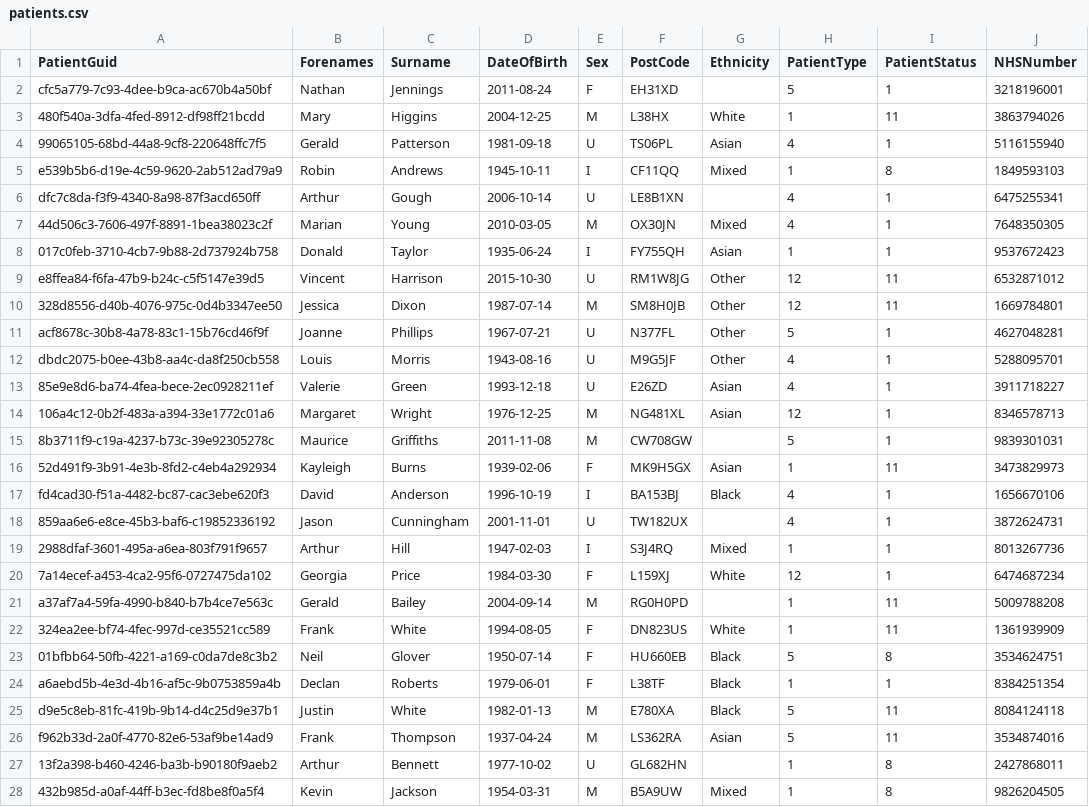
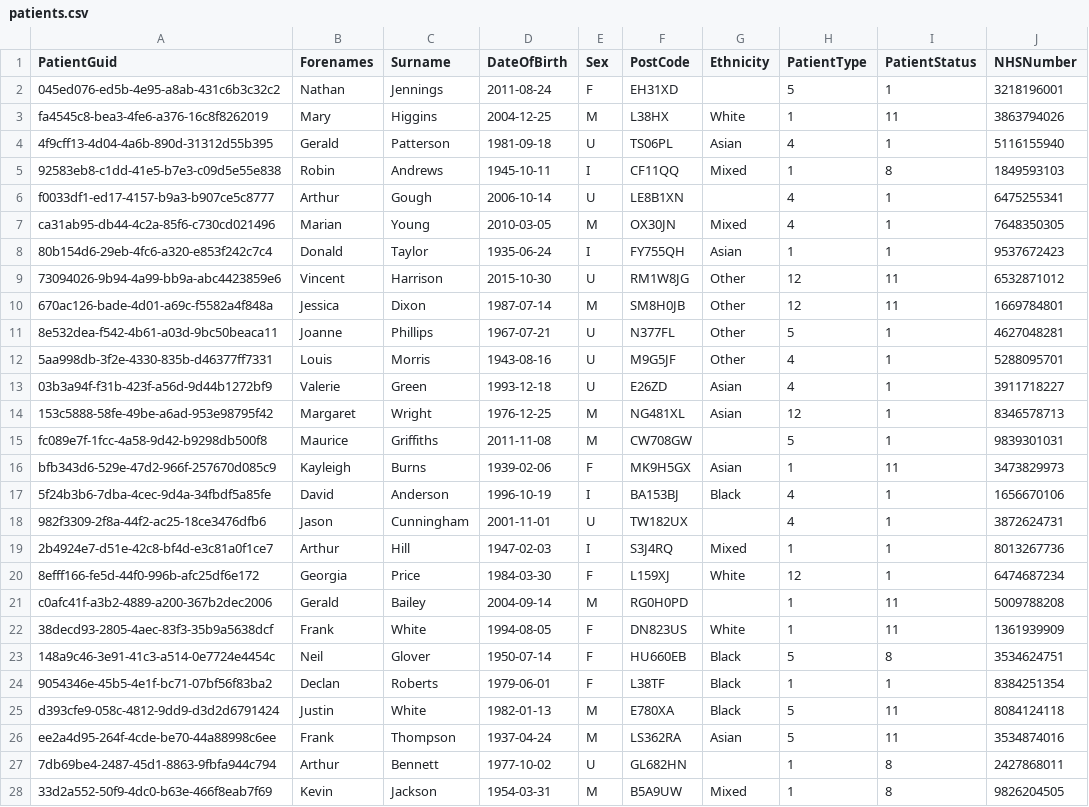
Before and after one commit to Srism134/dmp, a CSV file: data/patients.csv, drawn as a sheet; only a part is shown; the diff covers the shown part only.

```diff
--- a/data/patients.csv
+++ b/data/patients.csv
@@ -1,28 +1,28 @@
 PatientGuid,Forenames,Surname,DateOfBirth,Sex,PostCode,Ethnicity,PatientType,PatientStatus,NHSNumber
-cfc5a779-7c93-4dee-b9ca-ac670b4a50bf,Nathan,Jennings,2011-08-24,F,EH31XD,,5,1,3218196001
-480f540a-3dfa-4fed-8912-df98ff21bcdd,Mary,Higgins,2004-12-25,M,L38HX,White,1,11,3863794026
-99065105-68bd-44a8-9cf8-220648ffc7f5,Gerald,Patterson,1981-09-18,U,TS06PL,Asian,4,1,5116155940
-e539b5b6-d19e-4c59-9620-2ab512ad79a9,Robin,Andrews,1945-10-11,I,CF11QQ,Mixed,1,8,1849593103
-dfc7c8da-f3f9-4340-8a98-87f3acd650ff,Arthur,Gough,2006-10-14,U,LE8B1XN,,4,1,6475255341
-44d506c3-7606-497f-8891-1bea38023c2f,Marian,Young,2010-03-05,M,OX30JN,Mixed,4,1,7648350305
-017c0feb-3710-4cb7-9b88-2d737924b758,Donald,Taylor,1935-06-24,I,FY755QH,Asian,1,1,9537672423
-e8ffea84-f6fa-47b9-b24c-c5f5147e39d5,Vincent,Harrison,2015-10-30,U,RM1W8JG,Other,12,11,6532871012
-328d8556-d40b-4076-975c-0d4b3347ee50,Jessica,Dixon,1987-07-14,M,SM8H0JB,Other,12,11,1669784801
-acf8678c-30b8-4a78-83c1-15b76cd46f9f,Joanne,Phillips,1967-07-21,U,N377FL,Other,5,1,4627048281
-dbdc2075-b0ee-43b8-aa4c-da8f250cb558,Louis,Morris,1943-08-16,U,M9G5JF,Other,4,1,5288095701
-85e9e8d6-ba74-4fea-bece-2ec0928211ef,Valerie,Green,1993-12-18,U,E26ZD,Asian,4,1,3911718227
-106a4c12-0b2f-483a-a394-33e1772c01a6,Margaret,Wright,1976-12-25,M,NG481XL,Asian,12,1,8346578713
-8b3711f9-c19a-4237-b73c-39e92305278c,Maurice,Griffiths,2011-11-08,M,CW708GW,,5,1,9839301031
-52d491f9-3b91-4e3b-8fd2-c4eb4a292934,Kayleigh,Burns,1939-02-06,F,MK9H5GX,Asian,1,11,3473829973
-fd4cad30-f51a-4482-bc87-cac3ebe620f3,David,Anderson,1996-10-19,I,BA153BJ,Black,4,1,1656670106
-859aa6e6-e8ce-45b3-baf6-c19852336192,Jason,Cunningham,2001-11-01,U,TW182UX,,4,1,3872624731
-2988dfaf-3601-495a-a6ea-803f791f9657,Arthur,Hill,1947-02-03,I,S3J4RQ,Mixed,1,1,8013267736
-7a14ecef-a453-4ca2-95f6-0727475da102,Georgia,Price,1984-03-30,F,L159XJ,White,12,1,6474687234
-a37af7a4-59fa-4990-b840-b7b4ce7e563c,Gerald,Bailey,2004-09-14,M,RG0H0PD,,1,11,5009788208
-324ea2ee-bf74-4fec-997d-ce35521cc589,Frank,White,1994-08-05,F,DN823US,White,1,11,1361939909
-01bfbb64-50fb-4221-a169-c0da7de8c3b2,Neil,Glover,1950-07-14,F,HU660EB,Black,5,8,3534624751
-a6aebd5b-4e3d-4b16-af5c-9b0753859a4b,Declan,Roberts,1979-06-01,F,L38TF,Black,1,1,8384251354
-d9e5c8eb-81fc-419b-9b14-d4c25d9e37b1,Justin,White,1982-01-13,M,E780XA,Black,5,11,8084124118
-f962b33d-2a0f-4770-82e6-53af9be14ad9,Frank,Thompson,1937-04-24,M,LS362RA,Asian,5,11,3534874016
-13f2a398-b460-4246-ba3b-b90180f9aeb2,Arthur,Bennett,1977-10-02,U,GL682HN,,1,8,2427868011
-432b985d-a0af-44ff-b3ec-fd8be8f0a5f4,Kevin,Jackson,1954-03-31,M,B5A9UW,Mixed,1,8,9826204505
+045ed076-ed5b-4e95-a8ab-431c6b3c32c2,Nathan,Jennings,2011-08-24,F,EH31XD,,5,1,3218196001
+fa4545c8-bea3-4fe6-a376-16c8f8262019,Mary,Higgins,2004-12-25,M,L38HX,White,1,11,3863794026
+4f9cff13-4d04-4a6b-890d-31312d55b395,Gerald,Patterson,1981-09-18,U,TS06PL,Asian,4,1,5116155940
+92583eb8-c1dd-41e5-b7e3-c09d5e55e838,Robin,Andrews,1945-10-11,I,CF11QQ,Mixed,1,8,1849593103
+f0033df1-ed17-4157-b9a3-b907ce5c8777,Arthur,Gough,2006-10-14,U,LE8B1XN,,4,1,6475255341
+ca31ab95-db44-4c2a-85f6-c730cd021496,Marian,Young,2010-03-05,M,OX30JN,Mixed,4,1,7648350305
+80b154d6-29eb-4fc6-a320-e853f242c7c4,Donald,Taylor,1935-06-24,I,FY755QH,Asian,1,1,9537672423
+73094026-9b94-4a99-bb9a-abc4423859e6,Vincent,Harrison,2015-10-30,U,RM1W8JG,Other,12,11,6532871012
+670ac126-bade-4d01-a69c-f5582a4f848a,Jessica,Dixon,1987-07-14,M,SM8H0JB,Other,12,11,1669784801
+8e532dea-f542-4b61-a03d-9bc50beaca11,Joanne,Phillips,1967-07-21,U,N377FL,Other,5,1,4627048281
+5aa998db-3f2e-4330-835b-d46377ff7331,Louis,Morris,1943-08-16,U,M9G5JF,Other,4,1,5288095701
+03b3a94f-f31b-423f-a56d-9d44b1272bf9,Valerie,Green,1993-12-18,U,E26ZD,Asian,4,1,3911718227
+153c5888-58fe-49be-a6ad-953e98795f42,Margaret,Wright,1976-12-25,M,NG481XL,Asian,12,1,8346578713
+fc089e7f-1fcc-4a58-9d42-b9298db500f8,Maurice,Griffiths,2011-11-08,M,CW708GW,,5,1,9839301031
+bfb343d6-529e-47d2-966f-257670d085c9,Kayleigh,Burns,1939-02-06,F,MK9H5GX,Asian,1,11,3473829973
+5f24b3b6-7dba-4cec-9d4a-34fbdf5a85fe,David,Anderson,1996-10-19,I,BA153BJ,Black,4,1,1656670106
+982f3309-2f8a-44f2-ac25-18ce3476dfb6,Jason,Cunningham,2001-11-01,U,TW182UX,,4,1,3872624731
+2b4924e7-d51e-42c8-bf4d-e3c81a0f1ce7,Arthur,Hill,1947-02-03,I,S3J4RQ,Mixed,1,1,8013267736
+8efff166-fe5d-44f0-996b-afc25df6e172,Georgia,Price,1984-03-30,F,L159XJ,White,12,1,6474687234
+c0afc41f-a3b2-4889-a200-367b2dec2006,Gerald,Bailey,2004-09-14,M,RG0H0PD,,1,11,5009788208
+38decd93-2805-4aec-83f3-35b9a5638dcf,Frank,White,1994-08-05,F,DN823US,White,1,11,1361939909
+148a9c46-3e91-41c3-a514-0e7724e4454c,Neil,Glover,1950-07-14,F,HU660EB,Black,5,8,3534624751
+9054346e-45b5-4e1f-bc71-07bf56f83ba2,Declan,Roberts,1979-06-01,F,L38TF,Black,1,1,8384251354
+d393cfe9-058c-4812-9dd9-d3d2d6791424,Justin,White,1982-01-13,M,E780XA,Black,5,11,8084124118
+ee2a4d95-264f-4cde-be70-44a88998c6ee,Frank,Thompson,1937-04-24,M,LS362RA,Asian,5,11,3534874016
+7db69be4-2487-45d1-8863-9fbfa944c794,Arthur,Bennett,1977-10-02,U,GL682HN,,1,8,2427868011
+33d2a552-50f9-4dc0-b63e-466f8eab7f69,Kevin,Jackson,1954-03-31,M,B5A9UW,Mixed,1,8,9826204505
```
Also changed, not shown: 23 edited cells elsewhere in this file, data/appointments.csv, data/events.csv, 24 other files.
